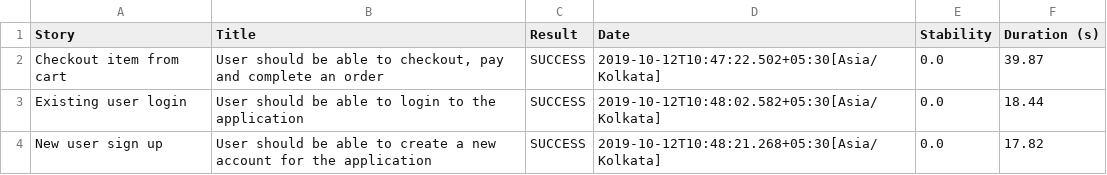
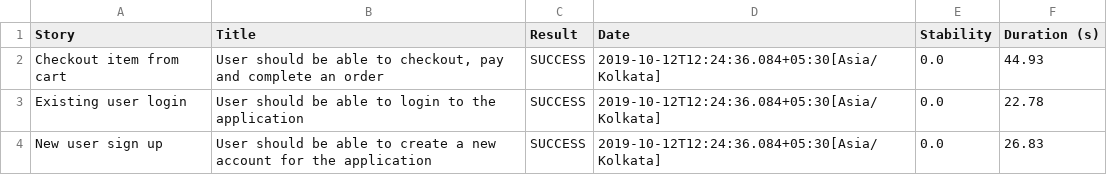
Before and after one commit to amalsgit/serenitybdd-selenium-cucumber-junit-automation, a CSV file: serenity-results/01f5288b80adbd3af52a8ed68a4a616d3164f750229f80da1ef344382d948835.csv, drawn as a sheet.

```diff
--- a/serenity-results/01f5288b80adbd3af52a8ed68a4a616d3164f750229f80da1ef344382d948835.csv
+++ b/serenity-results/01f5288b80adbd3af52a8ed68a4a616d3164f750229f80da1ef344382d948835.csv
@@ -1,4 +1,4 @@
 "Story","Title","Result","Date","Stability","Duration (s)"
-"Checkout item from cart","User should be able to checkout, pay and complete an order","SUCCESS","2019-10-12T10:47:22.502+05:30[Asia/Kolkata]","0.0","39.87"
-"Existing user login","User should be able to login to the application","SUCCESS","2019-10-12T10:48:02.582+05:30[Asia/Kolkata]","0.0","18.44"
-"New user sign up","User should be able to create a new account for the application","SUCCESS","2019-10-12T10:48:21.268+05:30[Asia/Kolkata]","0.0","17.82"
+"Checkout item from cart","User should be able to checkout, pay and complete an order","SUCCESS","2019-10-12T12:24:36.084+05:30[Asia/Kolkata]","0.0","44.93"
+"Existing user login","User should be able to login to the application","SUCCESS","2019-10-12T12:24:36.084+05:30[Asia/Kolkata]","0.0","22.78"
+"New user sign up","User should be able to create a new account for the application","SUCCESS","2019-10-12T12:24:36.084+05:30[Asia/Kolkata]","0.0","26.83"
```
Also changed, not shown: serenity-results/02b15d621ebb1df48acffb34c4f53a8ba03d39d3672c49a0dafd5ce2c9194671.csv, serenity-results/307d5a4a714590e9b9cdb4273446a5f7d0e2805132d073a8416e8da05e3ae038.csv, 46 other files.
